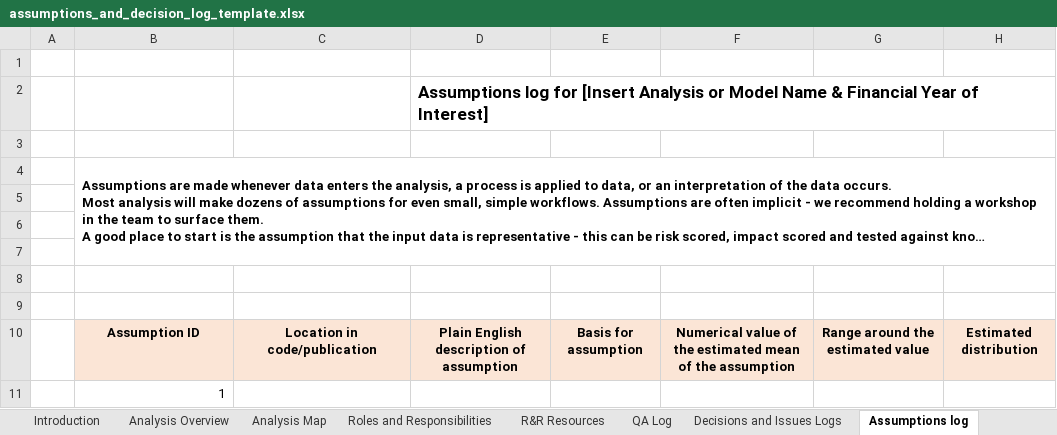
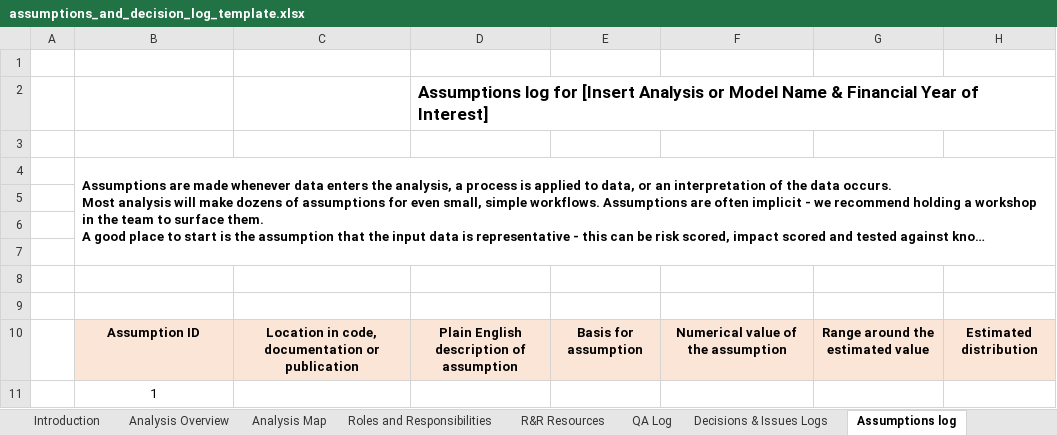
Before and after one commit to best-practice-and-impact/analysis_project_documentation, an Excel workbook: assumptions_and_decision_log_template.xlsx, sheet Assumptions log, drawn as a sheet; only a part is shown; long unchanged cells end in …; values as stored, in another font and other column widths than the file's, no borders; conditional formats not drawn; the diff names each change by its address in the sheet, - before the commit and + after, or states it on an @@ line.

Commit message:
Updated guidance on assumptions and decisions log in assumptions_and_issues_log.qmd. Updated Excel template to match Sharepoint version.

```diff
--- a/assumptions_and_decision_log_template.xlsx (sheet Assumptions log)
+++ b/assumptions_and_decision_log_template.xlsx (sheet Assumptions log)
-sheet tab: Decisions and Issues Logs
+sheet tab: Decisions & Issues Logs
-C10: Location in code/publication
+C10: Location in code, documentation or publication
-F10: Numerical value of the estimated mean of the assumption
+F10: Numerical value of the assumption
-B11 alignment: right
+B11 alignment: center
```
Also changed, not shown: sheet Decisions & Issues Logs, sheet Introduction, other sheet tabs, docs/assumptions_and_decision_log_template.xlsx, 1 other file.
